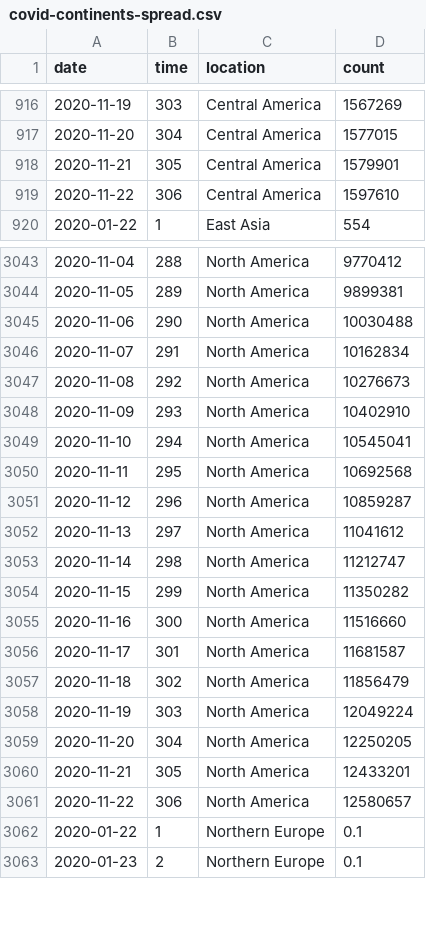
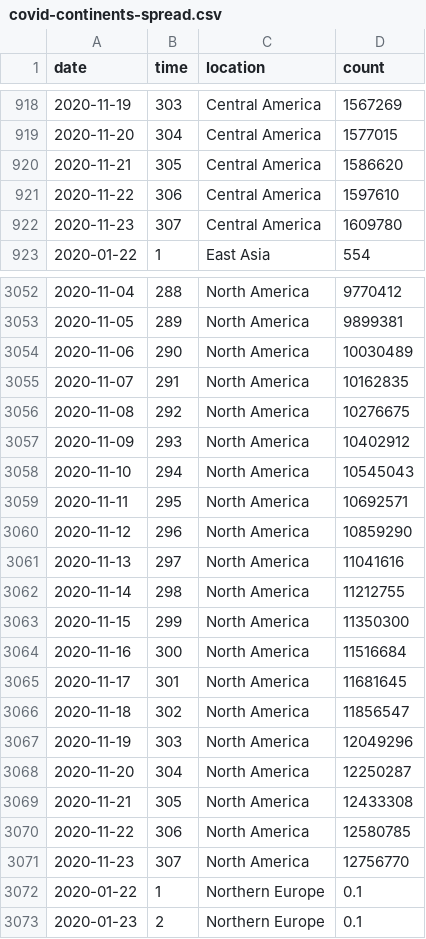
Before and after one commit to robhanssen/covid19-v2, a CSV file: data/covid-continents-spread.csv, drawn as a sheet; only a part is shown, gaps mark what is left out; the diff covers the shown part only.

Commit message:
data update 11/24

```diff
--- a/data/covid-continents-spread.csv
+++ b/data/covid-continents-spread.csv
@@ -917,4 +919,5 @@ date,time,location,count
 2020-11-20,304,Central America,1577015
-2020-11-21,305,Central America,1579901
+2020-11-21,305,Central America,1586620
 2020-11-22,306,Central America,1597610
+2020-11-23,307,Central America,1609780
 2020-01-22,1,East Asia,554
@@ -3044,19 +3053,20 @@ date,time,location,count
 2020-11-05,289,North America,9899381
-2020-11-06,290,North America,10030488
-2020-11-07,291,North America,10162834
-2020-11-08,292,North America,10276673
-2020-11-09,293,North America,10402910
-2020-11-10,294,North America,10545041
-2020-11-11,295,North America,10692568
-2020-11-12,296,North America,10859287
-2020-11-13,297,North America,11041612
-2020-11-14,298,North America,11212747
-2020-11-15,299,North America,11350282
-2020-11-16,300,North America,11516660
-2020-11-17,301,North America,11681587
-2020-11-18,302,North America,11856479
-2020-11-19,303,North America,12049224
-2020-11-20,304,North America,12250205
-2020-11-21,305,North America,12433201
-2020-11-22,306,North America,12580657
+2020-11-06,290,North America,10030489
+2020-11-07,291,North America,10162835
+2020-11-08,292,North America,10276675
+2020-11-09,293,North America,10402912
+2020-11-10,294,North America,10545043
+2020-11-11,295,North America,10692571
+2020-11-12,296,North America,10859290
+2020-11-13,297,North America,11041616
+2020-11-14,298,North America,11212755
+2020-11-15,299,North America,11350300
+2020-11-16,300,North America,11516684
+2020-11-17,301,North America,11681645
+2020-11-18,302,North America,11856547
+2020-11-19,303,North America,12049296
+2020-11-20,304,North America,12250287
+2020-11-21,305,North America,12433308
+2020-11-22,306,North America,12580785
+2020-11-23,307,North America,12756770
 2020-01-22,1,Northern Europe,0.1
```
Also changed, not shown: 11 added rows elsewhere in this file, data/covid-continents-deaths.csv, data/covid-continents-deathsgrowth.csv, 29 other files.
